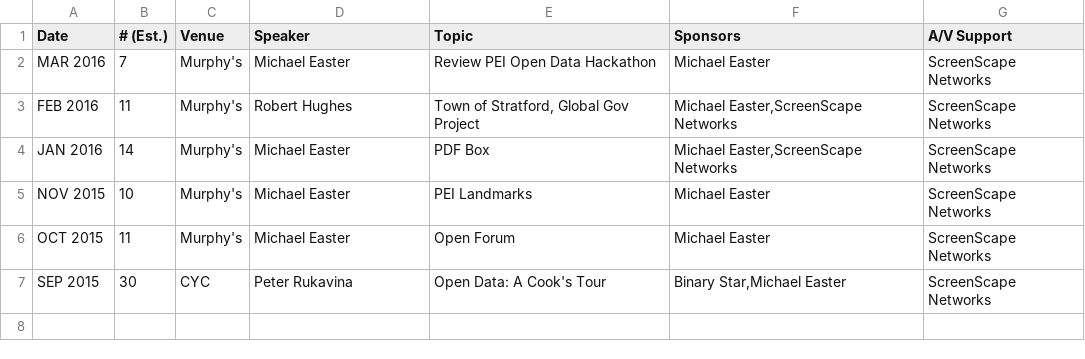
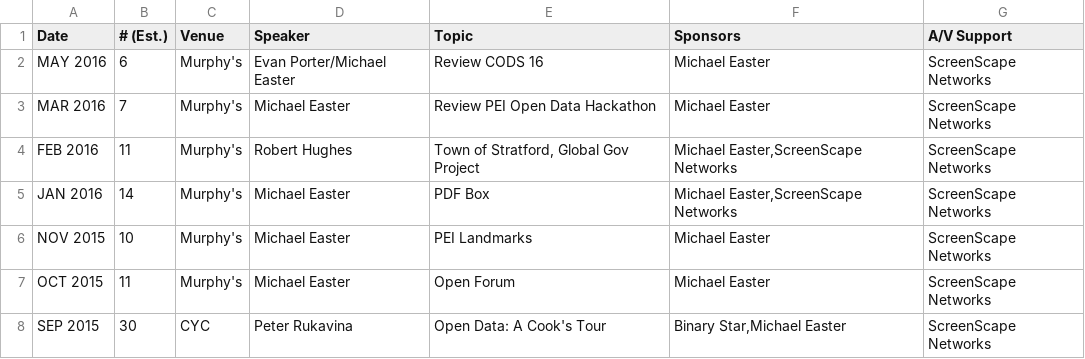
Before and after one commit to peidevs/OpenDataBookClub, a CSV file: doc/meetings/MeetUps.csv, drawn as a sheet.

Commit message:
update for May

```diff
--- a/doc/meetings/MeetUps.csv
+++ b/doc/meetings/MeetUps.csv
@@ -1,2 +1,3 @@
 "Date","# (Est.)","Venue","Speaker","Topic","Sponsors","A/V Support"
+"MAY 2016","6","Murphy's","Evan Porter/Michael Easter","Review CODS 16","Michael Easter","ScreenScape Networks"
 "MAR 2016","7","Murphy's","Michael Easter","Review PEI Open Data Hackathon","Michael Easter","ScreenScape Networks"
```
